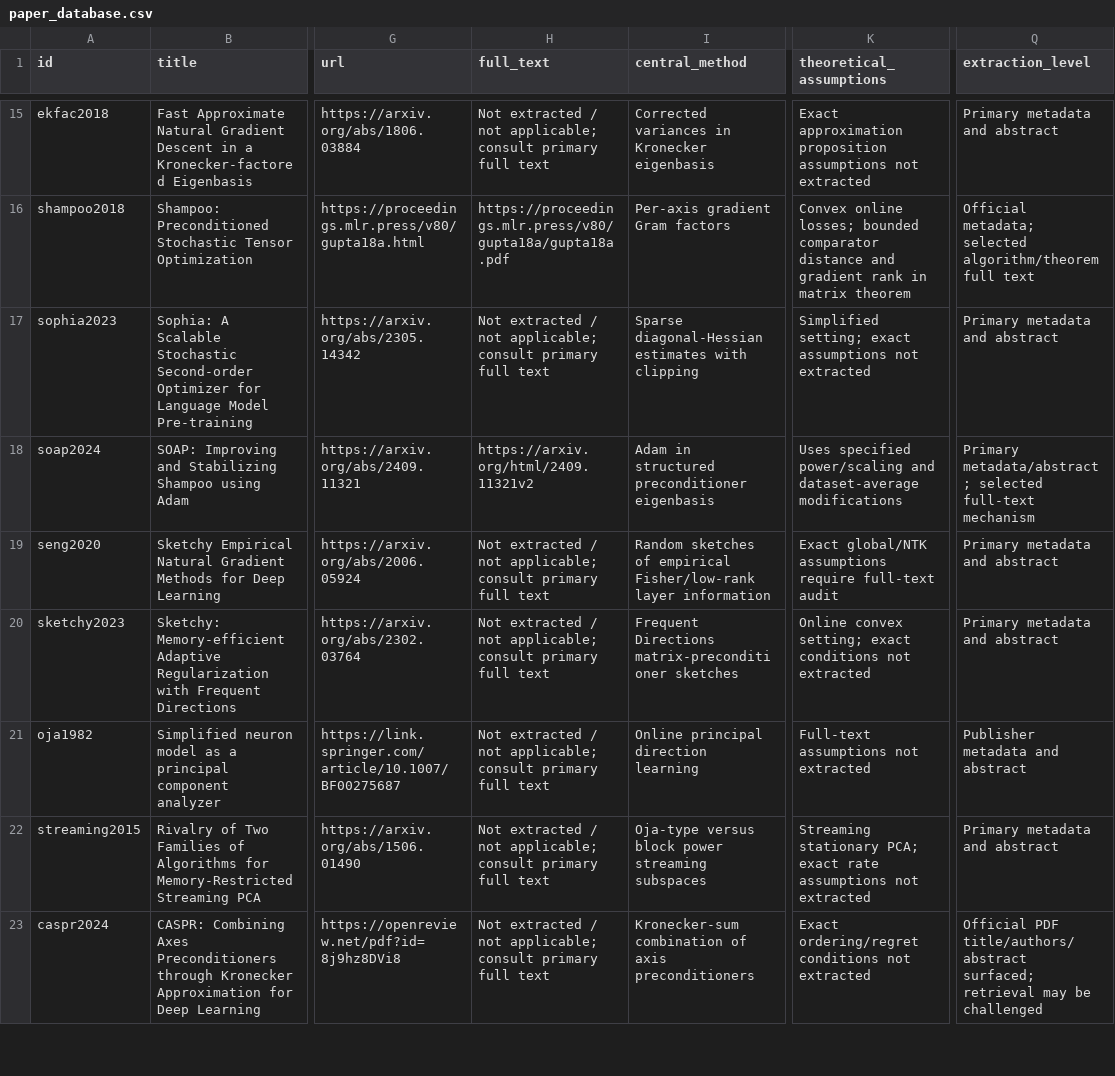
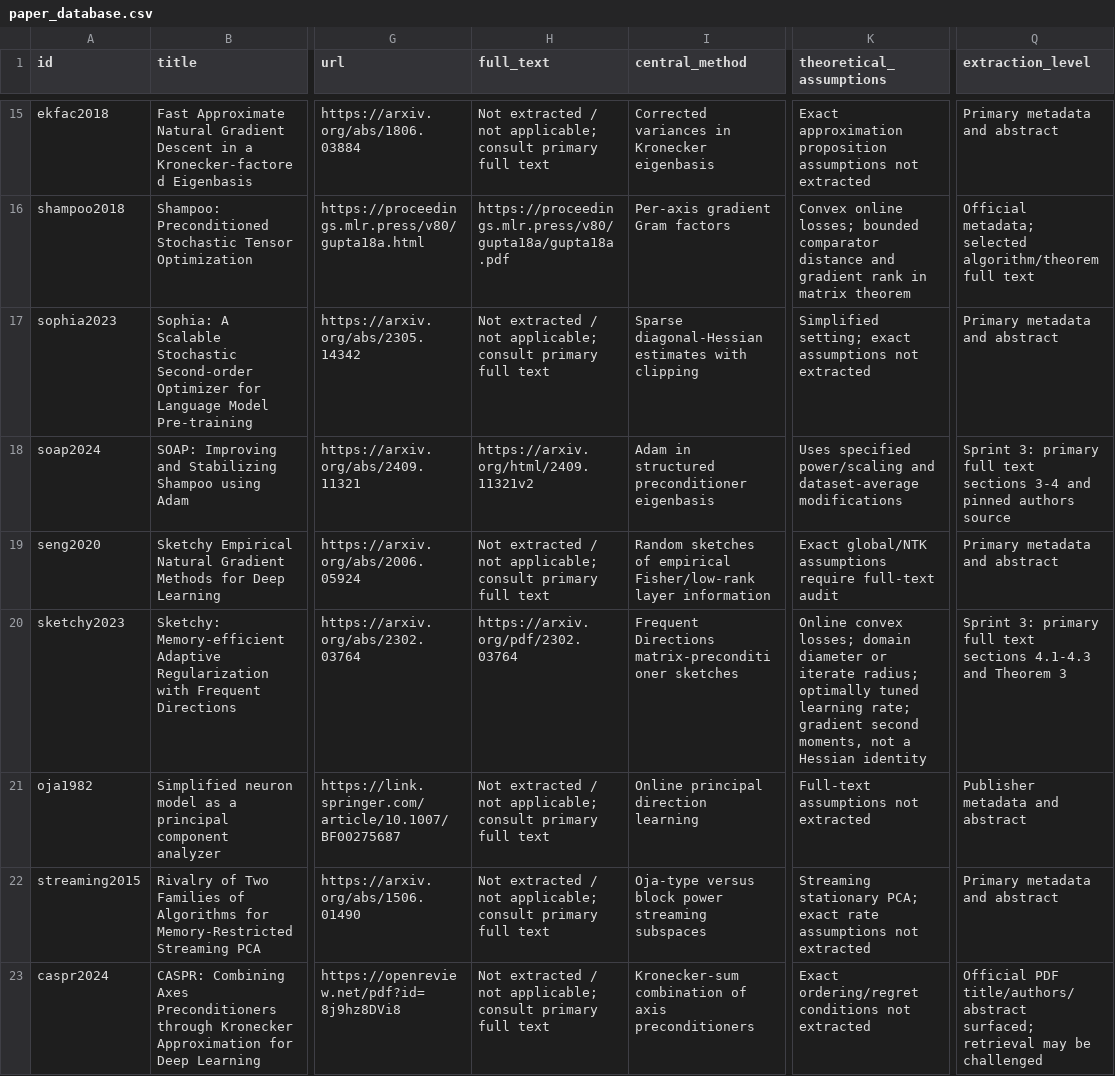
Before and after one commit to PallabBiswas3/Adam_Research, a CSV file: trustgeoopt/research/paper_database.csv, drawn as a sheet; only a part is shown, gaps mark what is left out; the diff covers the shown part only; the diff names each change by its address in the sheet, - before the commit and + after, or states it on an @@ line.

Commit message:
Validate Sprint 3 stochastic, geometry and neural mechanisms

```diff
--- a/trustgeoopt/research/paper_database.csv
+++ b/trustgeoopt/research/paper_database.csv
-Q18 (extraction_level): Primary metadata/abstract; selected full-text mechanism
+Q18 (extraction_level): Sprint 3: primary full text sections 3-4 and pinned authors source
-H20 (full_text): Not extracted / not applicable; consult primary full text
+H20 (full_text): https://arxiv.org/pdf/2302.03764
-K20 (theoretical_assumptions): Online convex setting; exact conditions not extracted
+K20 (theoretical_assumptions): Online convex losses; domain diameter or iterate radius; optimally tuned learning rate; gradient second moments, not a Hessian identity
-Q20 (extraction_level): Primary metadata and abstract
+Q20 (extraction_level): Sprint 3: primary full text sections 4.1-4.3 and Theorem 3
```
Also changed, not shown: 5 added rows and 3 edited cells elsewhere in this file, 59 other files.
